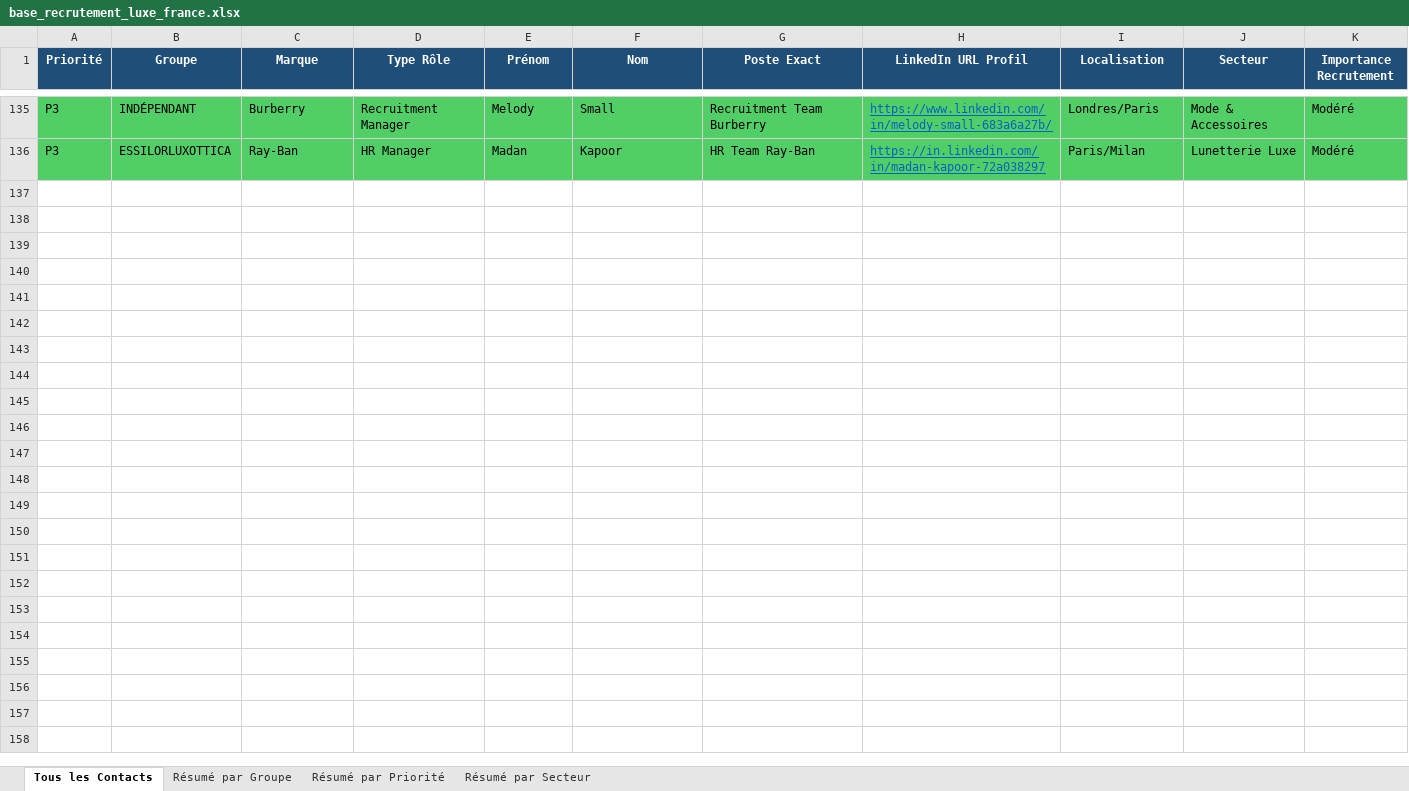
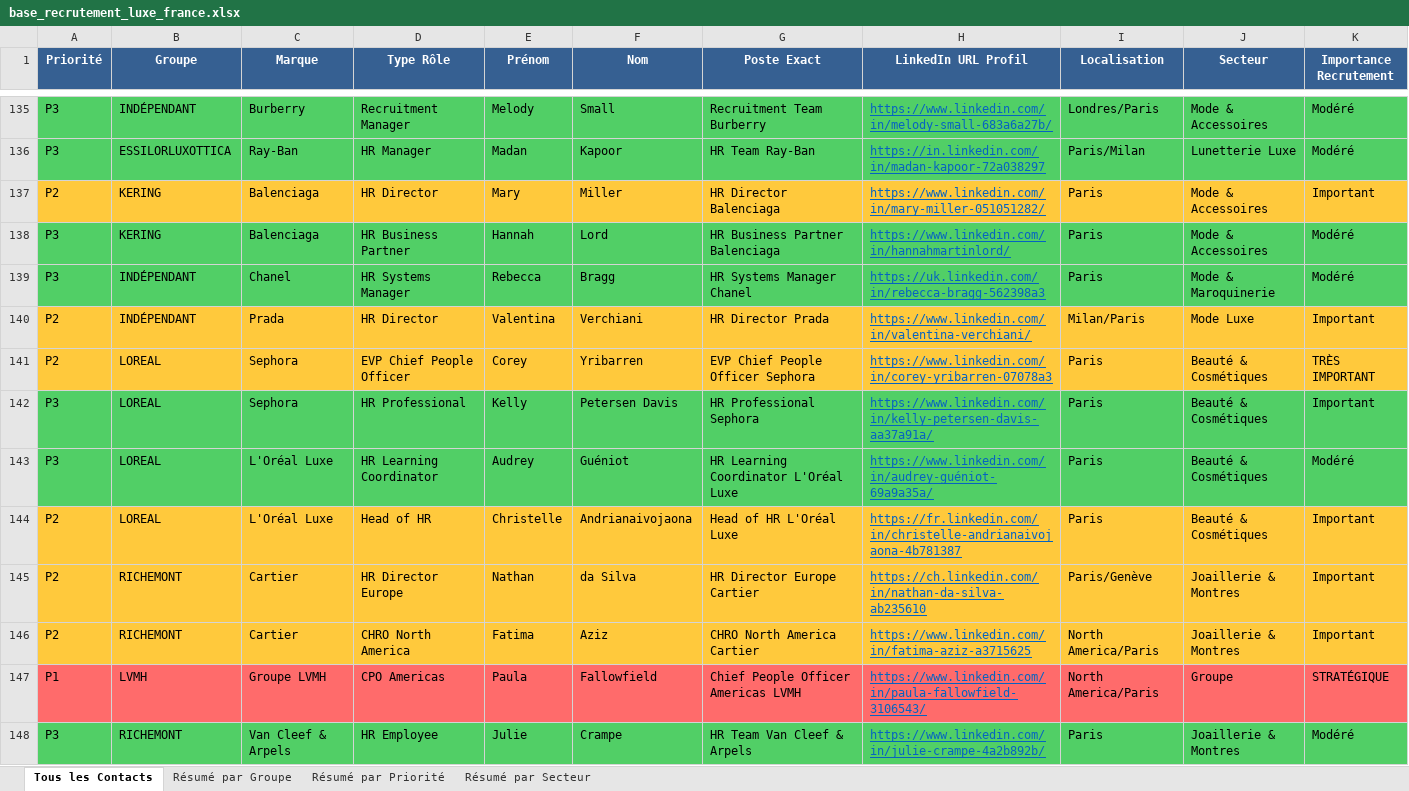
Before and after one commit to karimnaitkaci/choose-france-2026, an Excel workbook: base_recrutement_luxe_france.xlsx, sheet Tous les Contacts, drawn as a sheet; only a part is shown, gaps mark what is left out; values as stored, in another font and other column widths than the file's, no borders; the diff names each change by its address in the sheet, - before the commit and + after, or states it on an @@ line.

```diff
--- a/base_recrutement_luxe_france.xlsx (sheet Tous les Contacts)
+++ b/base_recrutement_luxe_france.xlsx (sheet Tous les Contacts)
-A1:K1 fill: #1F4E78
+A1:K1 fill: #366092
+row 137: P2 | KERING | Balenciaga | HR Director | Mary | Miller | HR Director Balenciaga | https://www.linkedin.com/in/mary-miller-051051282/ | Paris | Mode & Accessoires | Important
+row 138: P3 | KERING | Balenciaga | HR Business Partner | Hannah | Lord | HR Business Partner Balenciaga | https://www.linkedin.com/in/hannahmartinlord/ | Paris | Mode & Accessoires | Modéré
+row 139: P3 | INDÉPENDANT | Chanel | HR Systems Manager | Rebecca | Bragg | HR Systems Manager Chanel | https://uk.linkedin.com/in/rebecca-bragg-562398a3 | Paris | Mode & Maroquinerie | Modéré
+row 140: P2 | INDÉPENDANT | Prada | HR Director | Valentina | Verchiani | HR Director Prada | https://www.linkedin.com/in/valentina-verchiani/ | Milan/Paris | Mode Luxe | Important
+row 141: P2 | LOREAL | Sephora | EVP Chief People Officer | Corey | Yribarren | EVP Chief People Officer Sephora | https://www.linkedin.com/in/corey-yribarren-07078a3 | Paris | Beauté & Cosmétiques | TRÈS IMPORTANT
+row 142: P3 | LOREAL | Sephora | HR Professional | Kelly | Petersen Davis | HR Professional Sephora | https://www.linkedin.com/in/kelly-petersen-davis-aa37a91a/ | Paris | Beauté & Cosmétiques | Important
+row 143: P3 | LOREAL | L'Oréal Luxe | HR Learning Coordinator | Audrey | Guéniot | HR Learning Coordinator L'Oréal Luxe | https://www.linkedin.com/in/audrey-guéniot-69a9a35a/ | Paris | Beauté & Cosmétiques | Modéré
+row 144: P2 | LOREAL | L'Oréal Luxe | Head of HR | Christelle | Andrianaivojaona | Head of HR L'Oréal Luxe | https://fr.linkedin.com/in/christelle-andrianaivojaona-4b781387 | Paris | Beauté & Cosmétiques | Important
+row 145: P2 | RICHEMONT | Cartier | HR Director Europe | Nathan | da Silva | HR Director Europe Cartier | https://ch.linkedin.com/in/nathan-da-silva-ab235610 | Paris/Genève | Joaillerie & Montres | Important
+row 146: P2 | RICHEMONT | Cartier | CHRO North America | Fatima | Aziz | CHRO North America Cartier | https://www.linkedin.com/in/fatima-aziz-a3715625 | North America/Paris | Joaillerie & Montres | Important
+row 147: P1 | LVMH | Groupe LVMH | CPO Americas | Paula | Fallowfield | Chief People Officer Americas LVMH | https://www.linkedin.com/in/paula-fallowfield-3106543/ | North America/Paris | Groupe | STRATÉGIQUE
+row 148: P3 | RICHEMONT | Van Cleef & Arpels | HR Employee | Julie | Crampe | HR Team Van Cleef & Arpels | https://www.linkedin.com/in/julie-crampe-4a2b892b/ | Paris | Joaillerie & Montres | Modéré
```
Also changed, not shown: sheet Résumé par Priorité, sheet Résumé par Secteur, sheet Résumé par Groupe, 2 other files.
